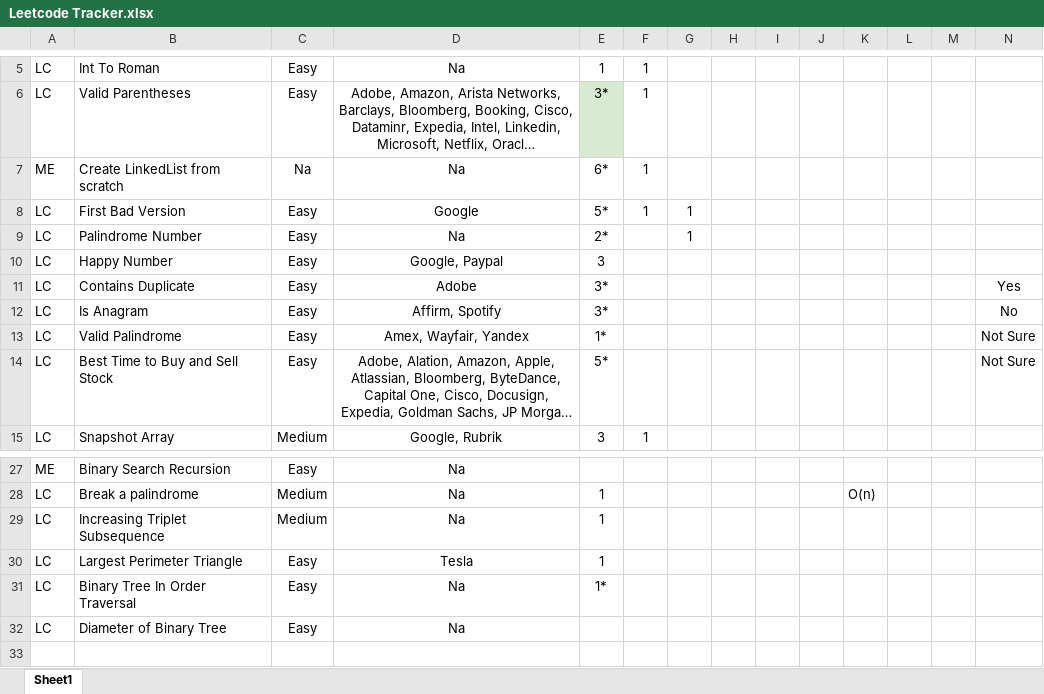
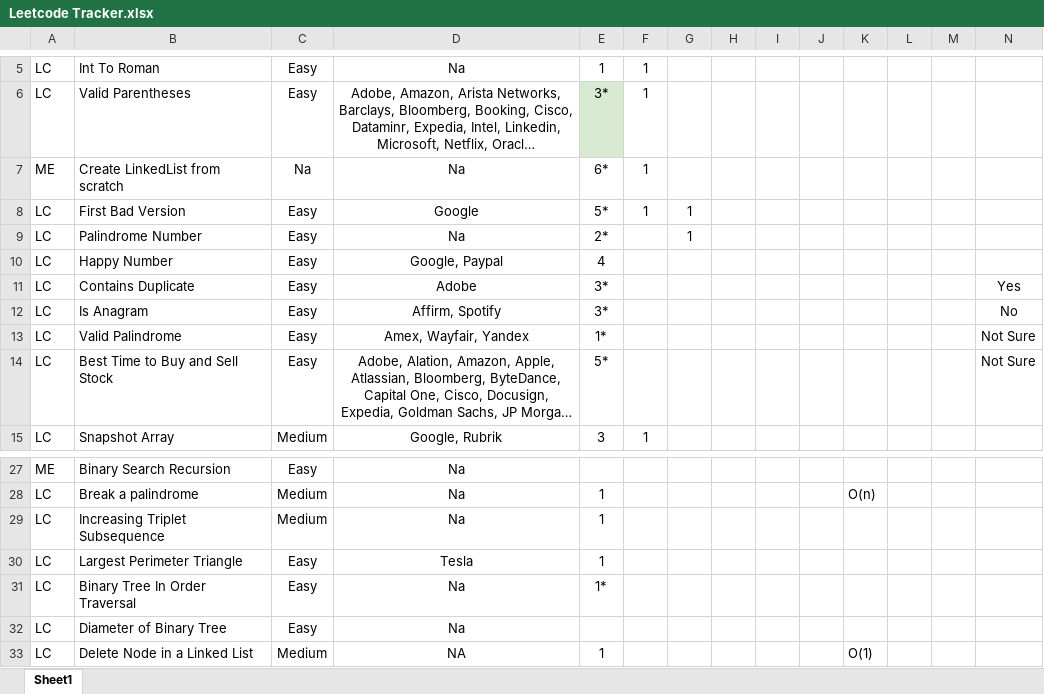
Before and after one commit to samwpr/Leetcode, an Excel workbook: Leetcode Tracker.xlsx, sheet Sheet1, drawn as a sheet; only a part is shown, gaps mark what is left out; long unchanged cells end in …; values as stored, in another font and other column widths than the file's, no borders; table styles not drawn; the diff names each change by its address in the sheet, - before the commit and + after, or states it on an @@ line.

Commit message:
Added delete node in a linkedlist

```diff
--- a/Leetcode Tracker.xlsx (sheet Sheet1)
+++ b/Leetcode Tracker.xlsx (sheet Sheet1)
-E10: 3
+E10: 4
+row 33: LC | Delete Node in a Linked List | Medium | NA | 1 |  |  |  |  |  | O(1)
```
Also changed, not shown: 3 other files.
